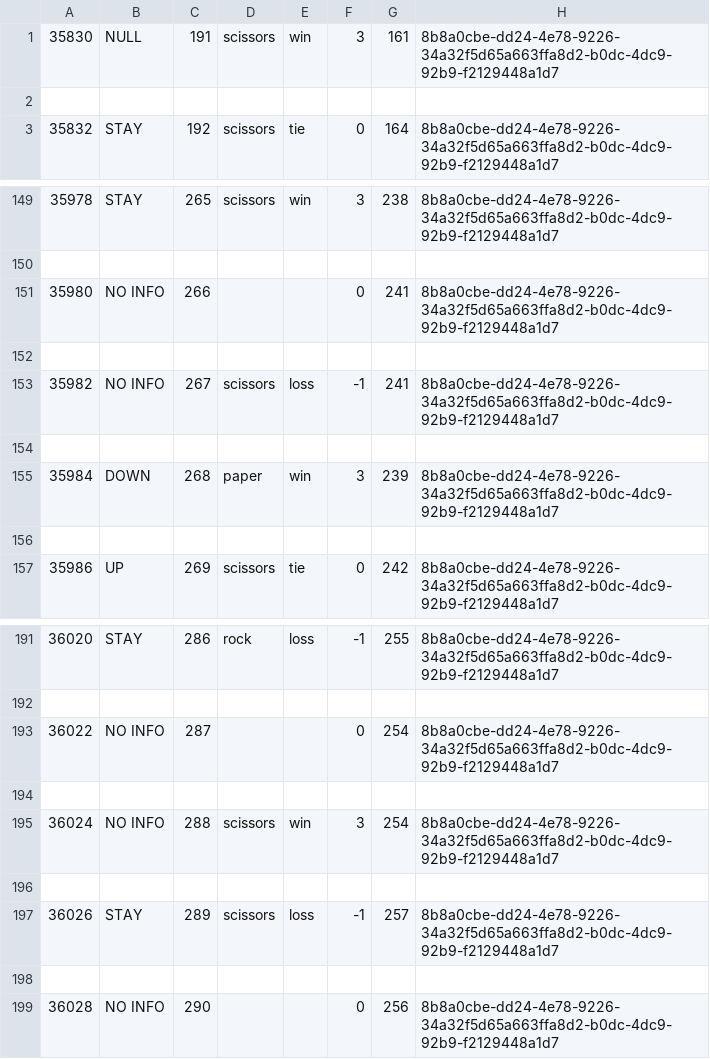
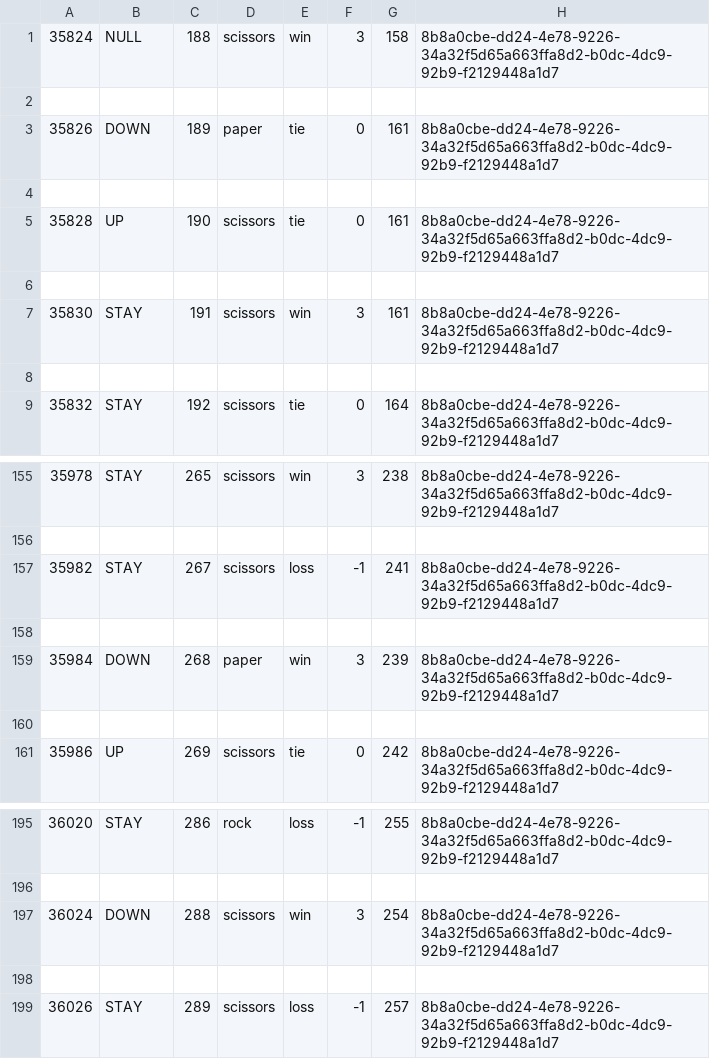
Before and after one commit to wyy1349/rpsanalysis, a CSV file: csvs/processed_data_15.csv, drawn as a sheet; only a part is shown, gaps mark what is left out.

```diff
--- a/csvs/processed_data_15.csv
+++ b/csvs/processed_data_15.csv
@@ -1,2 +1,8 @@
-35830,NULL,191,scissors,win,3,161,8b8a0cbe-dd24-4e78-9226-34a32f5d65a663ffa8d2-b0dc-4dc9-92b9-f2129448a1d7
+35824,NULL,188,scissors,win,3,158,8b8a0cbe-dd24-4e78-9226-34a32f5d65a663ffa8d2-b0dc-4dc9-92b9-f2129448a1d7
+
+35826,DOWN,189,paper,tie,0,161,8b8a0cbe-dd24-4e78-9226-34a32f5d65a663ffa8d2-b0dc-4dc9-92b9-f2129448a1d7
+
+35828,UP,190,scissors,tie,0,161,8b8a0cbe-dd24-4e78-9226-34a32f5d65a663ffa8d2-b0dc-4dc9-92b9-f2129448a1d7
+
+35830,STAY,191,scissors,win,3,161,8b8a0cbe-dd24-4e78-9226-34a32f5d65a663ffa8d2-b0dc-4dc9-92b9-f2129448a1d7
 
@@ -150,5 +156,3 @@
 
-35980,NO INFO,266,,,0,241,8b8a0cbe-dd24-4e78-9226-34a32f5d65a663ffa8d2-b0dc-4dc9-92b9-f2129448a1d7
-
-35982,NO INFO,267,scissors,loss,-1,241,8b8a0cbe-dd24-4e78-9226-34a32f5d65a663ffa8d2-b0dc-4dc9-92b9-f2129448a1d7
+35982,STAY,267,scissors,loss,-1,241,8b8a0cbe-dd24-4e78-9226-34a32f5d65a663ffa8d2-b0dc-4dc9-92b9-f2129448a1d7
 
@@ -192,8 +196,4 @@
 
-36022,NO INFO,287,,,0,254,8b8a0cbe-dd24-4e78-9226-34a32f5d65a663ffa8d2-b0dc-4dc9-92b9-f2129448a1d7
-
-36024,NO INFO,288,scissors,win,3,254,8b8a0cbe-dd24-4e78-9226-34a32f5d65a663ffa8d2-b0dc-4dc9-92b9-f2129448a1d7
+36024,DOWN,288,scissors,win,3,254,8b8a0cbe-dd24-4e78-9226-34a32f5d65a663ffa8d2-b0dc-4dc9-92b9-f2129448a1d7
 
 36026,STAY,289,scissors,loss,-1,257,8b8a0cbe-dd24-4e78-9226-34a32f5d65a663ffa8d2-b0dc-4dc9-92b9-f2129448a1d7
-
-36028,NO INFO,290,,,0,256,8b8a0cbe-dd24-4e78-9226-34a32f5d65a663ffa8d2-b0dc-4dc9-92b9-f2129448a1d7
```
Also changed, not shown: csvs/processed_data_0.csv, csvs/processed_data_25.csv, 1 other file.
